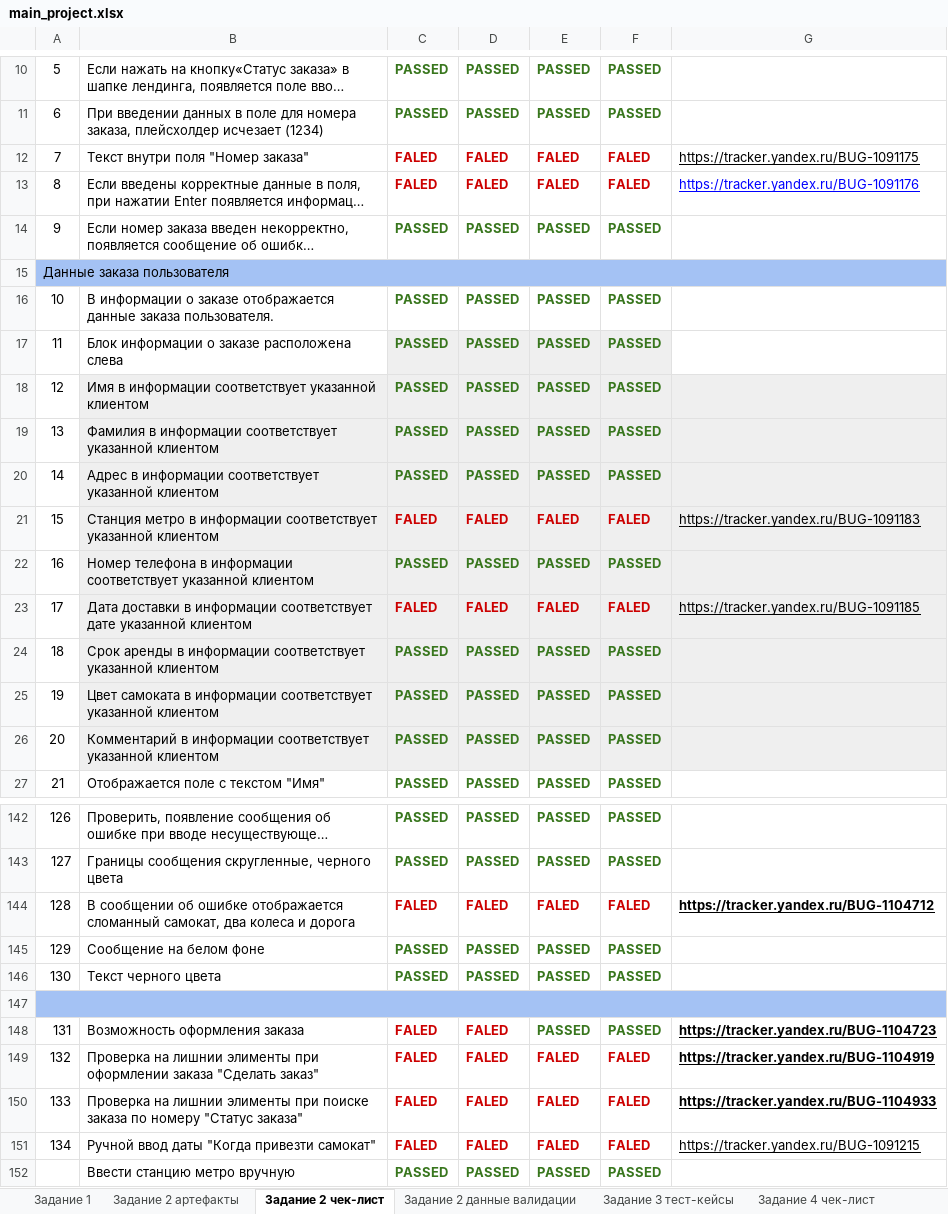
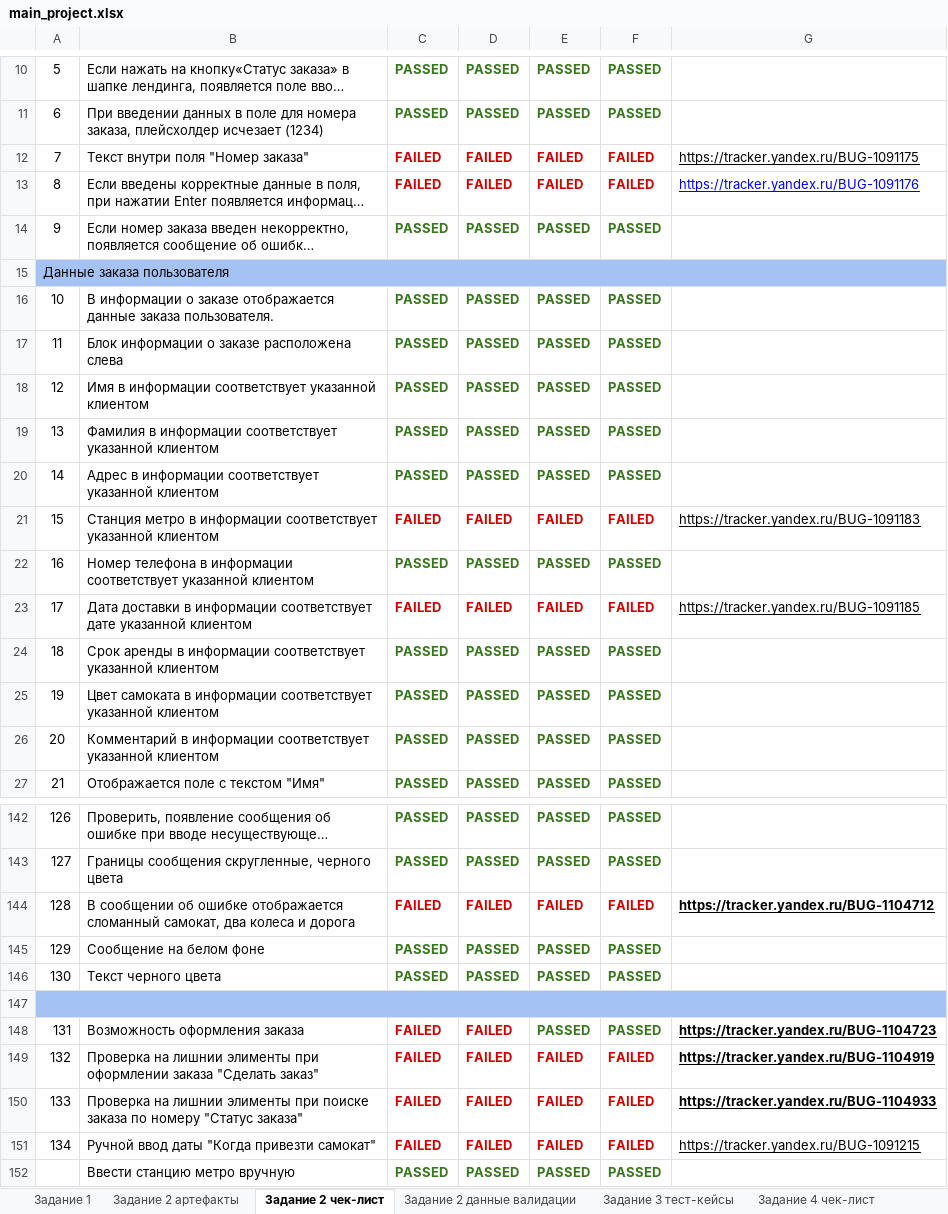
Before and after one commit to WirmanJO/WirmanJO, an Excel workbook: Practicum/Fifth/main_project.xlsx, sheet Задание 2 чек-лист, drawn as a sheet; only a part is shown, gaps mark what is left out; long unchanged cells end in …; values as stored, in another font and other column widths than the file's, no borders; the diff covers the shown part only; the diff names each change by its address in the sheet, - before the commit and + after, or states it on an @@ line.

Commit message:
2123

```diff
--- a/Practicum/Fifth/main_project.xlsx (sheet Задание 2 чек-лист)
+++ b/Practicum/Fifth/main_project.xlsx (sheet Задание 2 чек-лист)
-C12:C13: FALED
+C12:C13: FAILED
-D12:D13: FALED
+D12:D13: FAILED
-E12:E13: FALED
+E12:E13: FAILED
-F12:F13: FALED
+F12:F13: FAILED
-C17:F17 fill: #EFEFEF
+C17:F17 fill: none
-B18:G26 fill: #EFEFEF
+B18:G26 fill: none
-C21: FALED
+C21: FAILED
-D21: FALED
+D21: FAILED
-E21: FALED
+E21: FAILED
-F21: FALED
+F21: FAILED
-C23: FALED
+C23: FAILED
-D23: FALED
+D23: FAILED
-E23: FALED
+E23: FAILED
-F23: FALED
+F23: FAILED
-C144: FALED
+C144: FAILED
-D144: FALED
+D144: FAILED
-E144: FALED
+E144: FAILED
-F144: FALED
+F144: FAILED
-C148:C151: FALED
+C148:C151: FAILED
-D148:D151: FALED
+D148:D151: FAILED
-E149:E151: FALED
+E149:E151: FAILED
-F149:F151: FALED
+F149:F151: FAILED
```
Also changed, not shown: 33 edited cells elsewhere in this sheet, sheet Задание 2 данные валидации, sheet Задание 4 чек-лист.
